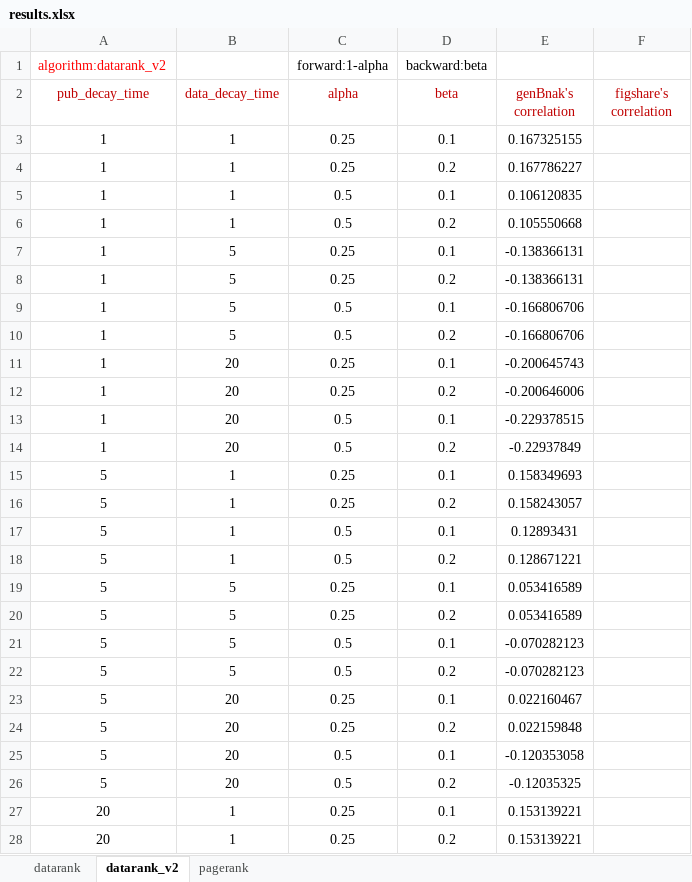
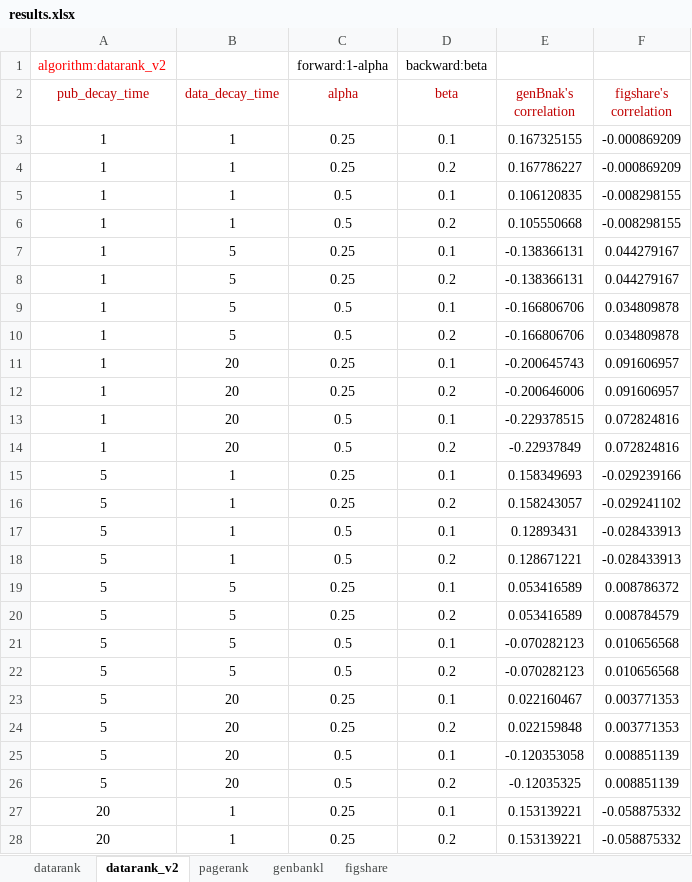
Before and after one commit to sciosci/datarank, an Excel workbook: data/experiments/results.xlsx, sheet datarank_v2, drawn as a sheet; only a part is shown; values as stored, in another font and other column widths than the file's, no borders; the diff covers the shown part only; the diff names each change by its address in the sheet, - before the commit and + after, or states it on an @@ line.

Commit message:
add figshare results of datarank v2

```diff
--- a/data/experiments/results.xlsx (sheet datarank_v2)
+++ b/data/experiments/results.xlsx (sheet datarank_v2)
+sheet tab: genbankl
+sheet tab: figshare
-F3:F4 (figshare's correlation): (empty)
+F3:F4 (figshare's correlation): -0.000869209
-F5:F6 (figshare's correlation): (empty)
+F5:F6 (figshare's correlation): -0.008298155
-F7:F8 (figshare's correlation): (empty)
+F7:F8 (figshare's correlation): 0.044279167
-F9:F10 (figshare's correlation): (empty)
+F9:F10 (figshare's correlation): 0.034809878
-F11:F12 (figshare's correlation): (empty)
+F11:F12 (figshare's correlation): 0.091606957
-F13:F14 (figshare's correlation): (empty)
+F13:F14 (figshare's correlation): 0.072824816
-F15 (figshare's correlation): (empty)
+F15 (figshare's correlation): -0.029239166
-F16 (figshare's correlation): (empty)
+F16 (figshare's correlation): -0.029241102
-F17:F18 (figshare's correlation): (empty)
+F17:F18 (figshare's correlation): -0.028433913
-F19 (figshare's correlation): (empty)
+F19 (figshare's correlation): 0.008786372
-F20 (figshare's correlation): (empty)
+F20 (figshare's correlation): 0.008784579
-F21:F22 (figshare's correlation): (empty)
+F21:F22 (figshare's correlation): 0.010656568
-F23:F24 (figshare's correlation): (empty)
+F23:F24 (figshare's correlation): 0.003771353
-F25:F26 (figshare's correlation): (empty)
+F25:F26 (figshare's correlation): 0.008851139
-F27:F28 (figshare's correlation): (empty)
+F27:F28 (figshare's correlation): -0.058875332
```
Also changed, not shown: 10 edited cells elsewhere in this sheet, charts or pictures, 1 other file.
